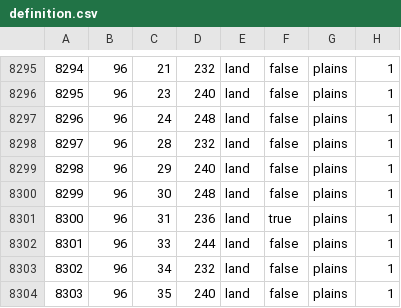
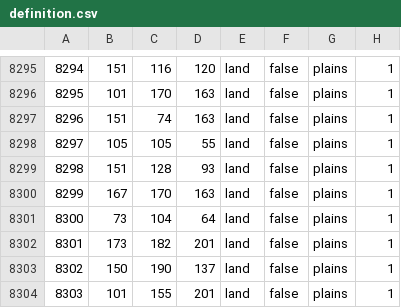
Before and after one commit to schloky/mmwater, a CSV file: map/definition.csv, drawn as a sheet; only a part is shown, gaps mark what is left out; the diff covers the shown part only.

```diff
--- a/map/definition.csv
+++ b/map/definition.csv
@@ -8295,10 +8295,10 @@
-8294;96;21;232;land;false;plains;1
-8295;96;23;240;land;false;plains;1
-8296;96;24;248;land;false;plains;1
-8297;96;28;232;land;false;plains;1
-8298;96;29;240;land;false;plains;1
-8299;96;30;248;land;false;plains;1
-8300;96;31;236;land;true;plains;1
-8301;96;33;244;land;false;plains;1
-8302;96;34;232;land;false;plains;1
-8303;96;35;240;land;false;plains;1
+8294;151;116;120;land;false;plains;1
+8295;101;170;163;land;false;plains;1
+8296;151;74;163;land;false;plains;1
+8297;105;105;55;land;false;plains;1
+8298;151;128;93;land;false;plains;1
+8299;167;170;163;land;false;plains;1
+8300;73;104;64;land;false;plains;1
+8301;173;182;201;land;false;plains;1
+8302;150;190;137;land;false;plains;1
+8303;101;155;201;land;false;plains;1
```
Also changed, not shown: 47 edited cells elsewhere in this file.
